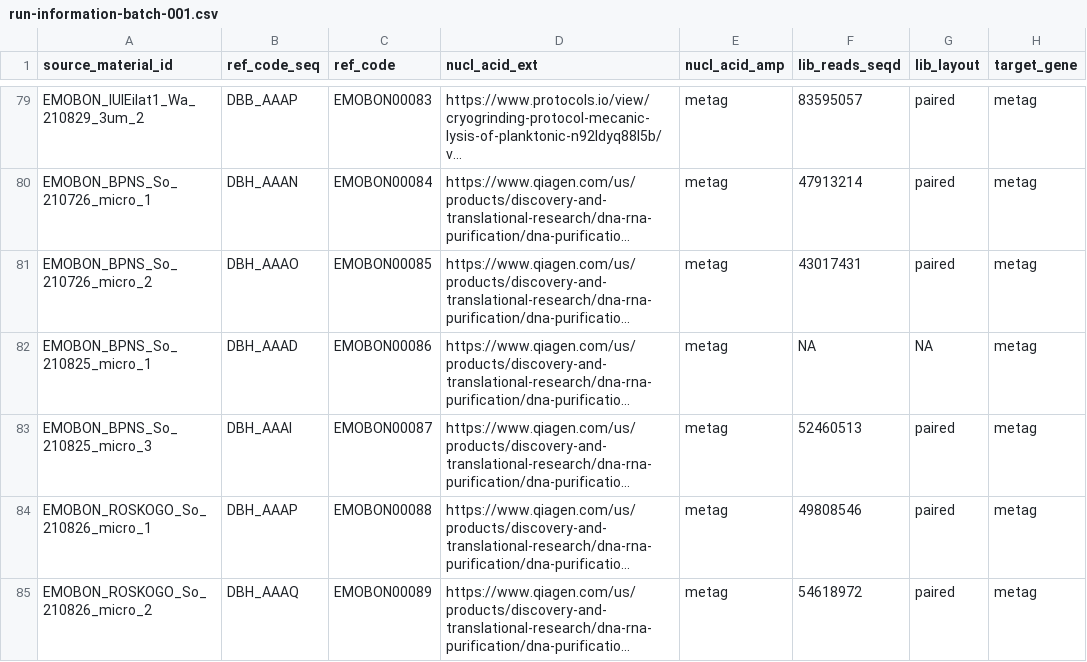
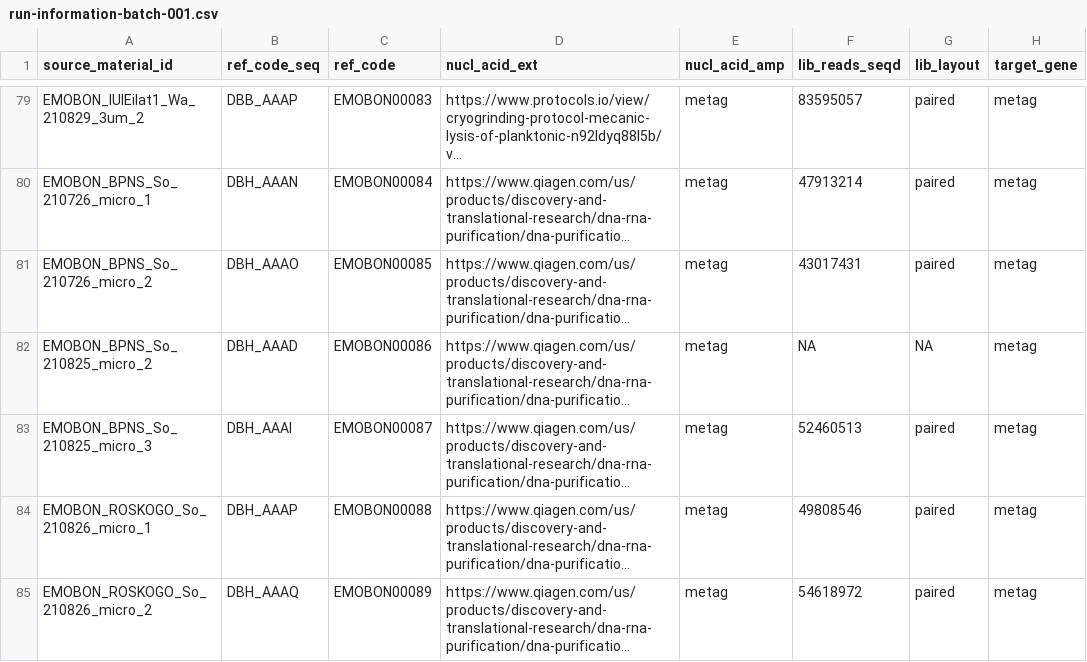
Before and after one commit to emo-bon/sequencing-crate, a CSV file: shipment/batch-001/run-information-batch-001.csv, drawn as a sheet; only a part is shown, gaps mark what is left out; long unchanged cells end in …; the diff names each change by its address in the sheet, - before the commit and + after, or states it on an @@ line.

Commit message:
Update run-information-batch-001.csv
corrected an source material id

```diff
--- a/shipment/batch-001/run-information-batch-001.csv
+++ b/shipment/batch-001/run-information-batch-001.csv
-A82 (source_material_id): EMOBON_BPNS_So_210825_micro_1
+A82 (source_material_id): EMOBON_BPNS_So_210825_micro_2
```
